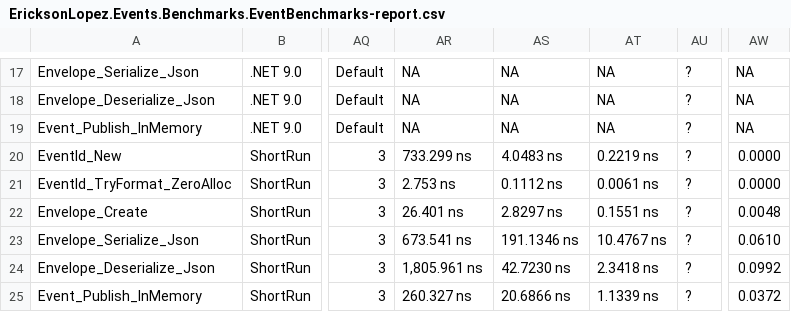
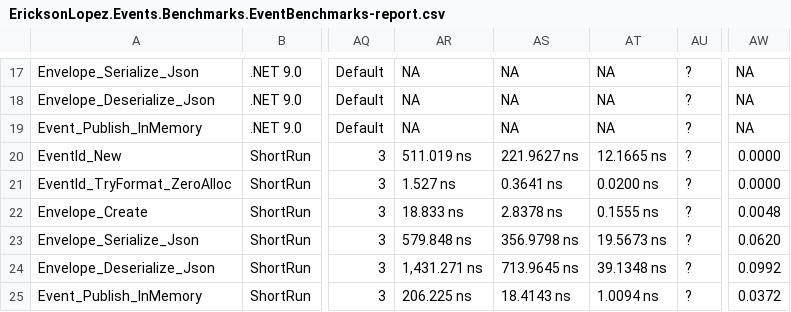
Before and after one commit to ericksonlopezf/dotnet-events, a CSV file: benchmarks/results/results/EricksonLopez.Events.Benchmarks.EventBenchmarks-report.csv, drawn as a sheet; only a part is shown, gaps mark what is left out; the diff covers the shown part only; the diff names each change by its address in the sheet, - before the commit and + after, or states it on an @@ line.

```diff
--- a/benchmarks/results/results/EricksonLopez.Events.Benchmarks.EventBenchmarks-report.csv
+++ b/benchmarks/results/results/EricksonLopez.Events.Benchmarks.EventBenchmarks-report.csv
-AR20: 733.299 ns
+AR20: 511.019 ns
-AS20: 4.0483 ns
+AS20: 221.9627 ns
-AT20: 0.2219 ns
+AT20: 12.1665 ns
-AR21: 2.753 ns
+AR21: 1.527 ns
-AS21: 0.1112 ns
+AS21: 0.3641 ns
-AT21: 0.0061 ns
+AT21: 0.0200 ns
-AR22: 26.401 ns
+AR22: 18.833 ns
-AS22: 2.8297 ns
+AS22: 2.8378 ns
-AT22: 0.1551 ns
+AT22: 0.1555 ns
-AR23: 673.541 ns
+AR23: 579.848 ns
-AS23: 191.1346 ns
+AS23: 356.9798 ns
-AT23: 10.4767 ns
+AT23: 19.5673 ns
-AW23: 0.0610
+AW23: 0.0620
-AR24: 1,805.961 ns
+AR24: 1,431.271 ns
-AS24: 42.7230 ns
+AS24: 713.9645 ns
-AT24: 2.3418 ns
+AT24: 39.1348 ns
-AR25: 260.327 ns
+AR25: 206.225 ns
-AS25: 20.6866 ns
+AS25: 18.4143 ns
-AT25: 1.1339 ns
+AT25: 1.0094 ns
```
Also changed, not shown: 20 edited cells elsewhere in this file, benchmarks/results/results/EricksonLopez.Events.Benchmarks.DispatchScenariosBenchmarks-report.csv, benchmarks/results/results/EricksonLopez.Events.Benchmarks.EventBusBenchmarks-report.csv, 17 other files.
